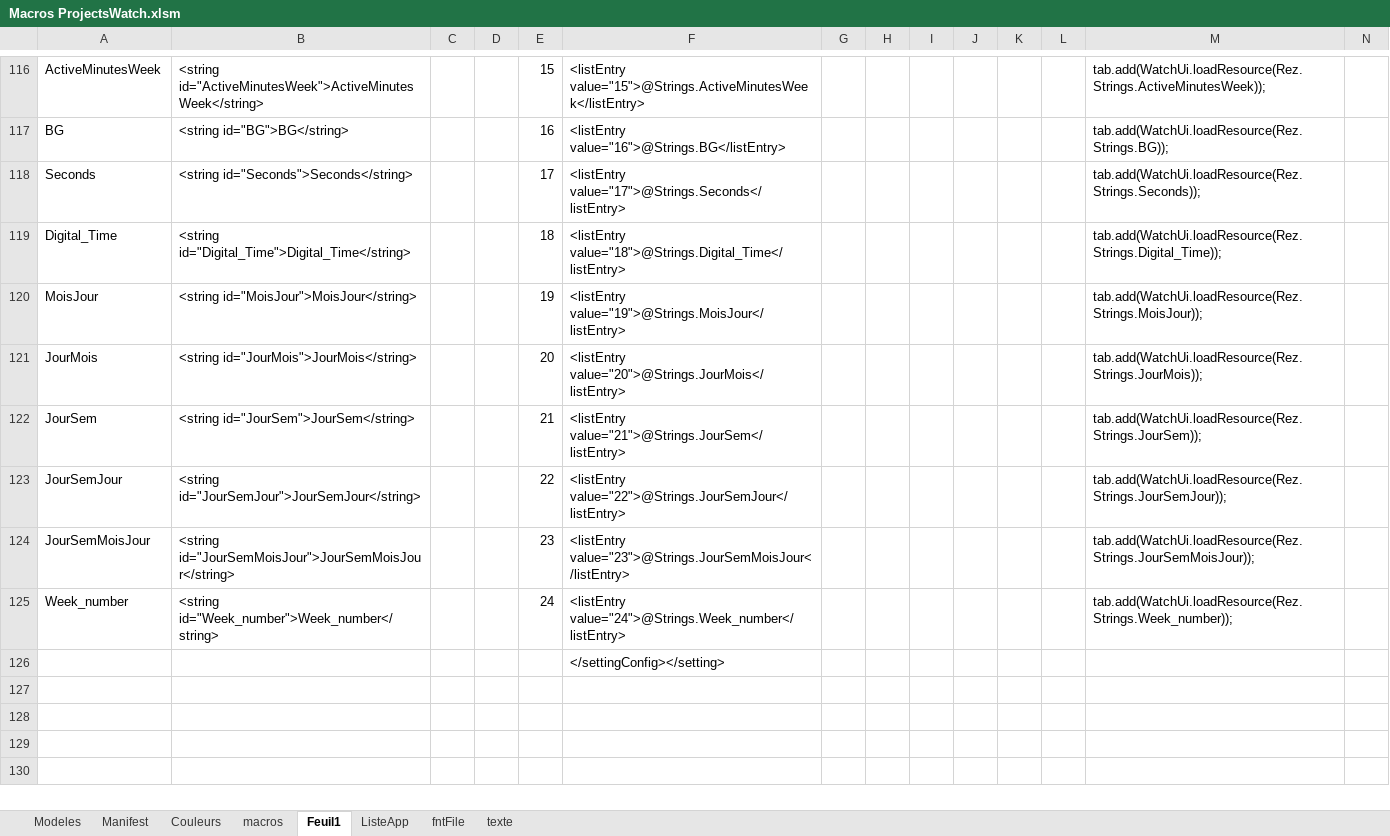
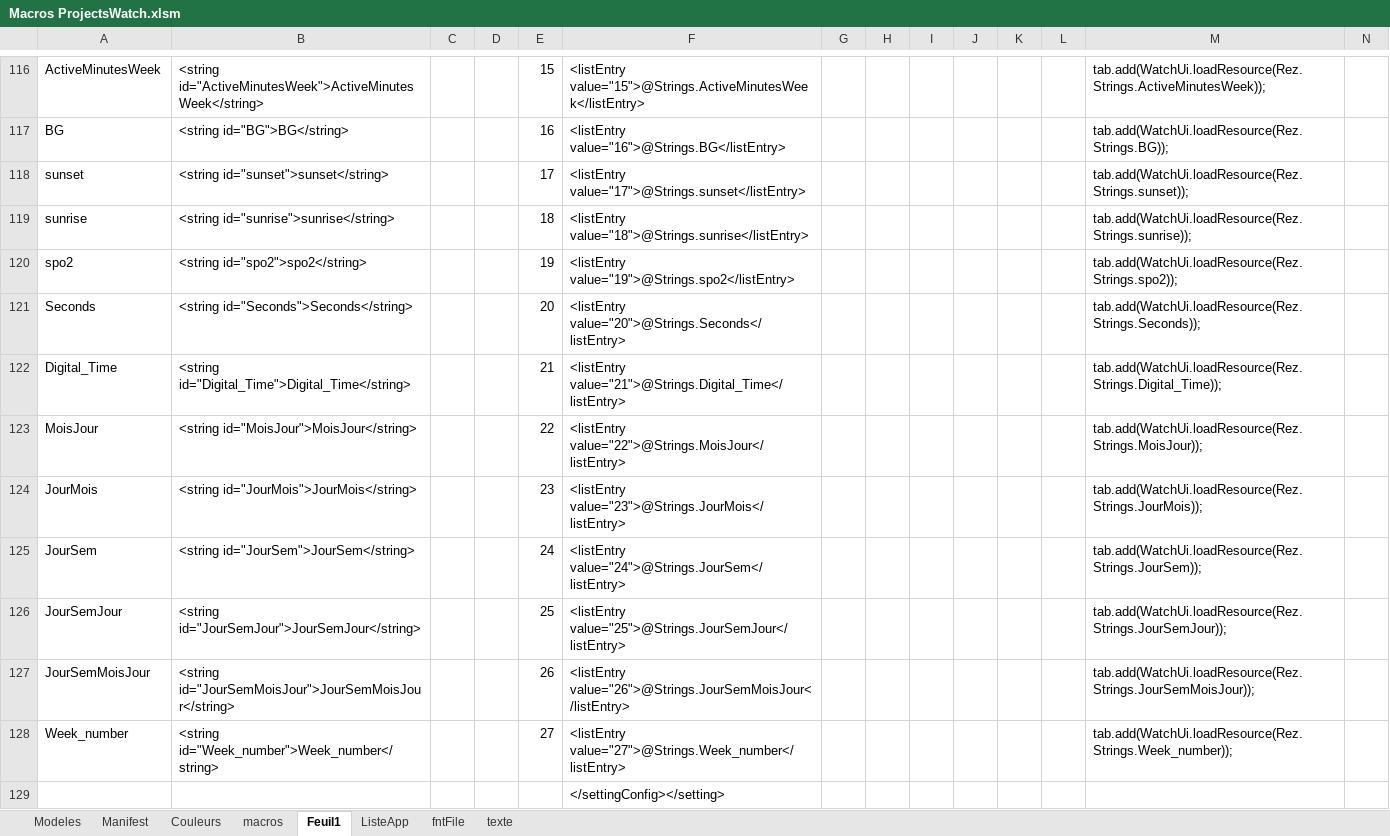
Before and after one commit to dududu13/Garmin_Project_Watch, an Excel workbook: Macros ProjectsWatch.xlsm, sheet Feuil1, drawn as a sheet; only a part is shown, gaps mark what is left out; values as stored, in another font and other column widths than the file's, no borders; addresses are those after the commit; rows hold the shown columns only; the diff names each change by its address in the sheet, - before the commit and + after, or states it on an @@ line.

Commit message:
ajout sunset & spo2

```diff
--- a/Macros ProjectsWatch.xlsm (sheet Feuil1)
+++ b/Macros ProjectsWatch.xlsm (sheet Feuil1)
+row 118: sunset | <string id="sunset">sunset</string> |  |  | 17 | <listEntry value="17">@Strings.sunset</listEntry> |  |  |  |  |  |  | tab.add(WatchUi.loadResource(Rez.Strings.sunset));
+row 119: sunrise | <string id="sunrise">sunrise</string> |  |  | 18 | <listEntry value="18">@Strings.sunrise</listEntry> |  |  |  |  |  |  | tab.add(WatchUi.loadResource(Rez.Strings.sunrise));
+row 120: spo2 | <string id="spo2">spo2</string> |  |  | 19 | <listEntry value="19">@Strings.spo2</listEntry> |  |  |  |  |  |  | tab.add(WatchUi.loadResource(Rez.Strings.spo2));
-E121: 17
+E121: 20
-F121: <listEntry value="17">@Strings.Seconds</listEntry>
+F121: <listEntry value="20">@Strings.Seconds</listEntry>
-E122: 18
+E122: 21
-F122: <listEntry value="18">@Strings.Digital_Time</listEntry>
+F122: <listEntry value="21">@Strings.Digital_Time</listEntry>
-E123: 19
+E123: 22
-F123: <listEntry value="19">@Strings.MoisJour</listEntry>
+F123: <listEntry value="22">@Strings.MoisJour</listEntry>
-E124: 20
+E124: 23
-F124: <listEntry value="20">@Strings.JourMois</listEntry>
+F124: <listEntry value="23">@Strings.JourMois</listEntry>
-E125: 21
+E125: 24
-F125: <listEntry value="21">@Strings.JourSem</listEntry>
+F125: <listEntry value="24">@Strings.JourSem</listEntry>
-E126: 22
+E126: 25
-F126: <listEntry value="22">@Strings.JourSemJour</listEntry>
+F126: <listEntry value="25">@Strings.JourSemJour</listEntry>
-E127: 23
+E127: 26
-F127: <listEntry value="23">@Strings.JourSemMoisJour</listEntry>
+F127: <listEntry value="26">@Strings.JourSemMoisJour</listEntry>
-E128: 24
+E128: 27
-F128: <listEntry value="24">@Strings.Week_number</listEntry>
+F128: <listEntry value="27">@Strings.Week_number</listEntry>
```
Also changed, not shown: sheet macros, sheet fntFile, sheet texte, formulas that keep their value, charts or pictures, 41 other files.
